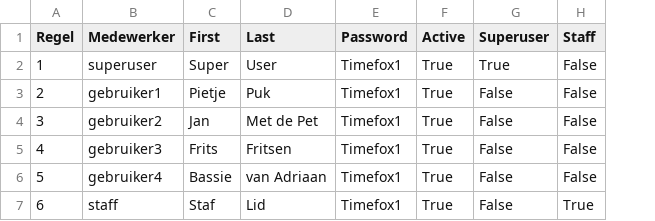
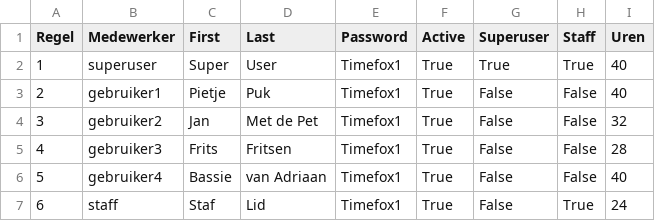
Before and after one commit to Arjan-He/timefox, a CSV file: user_data.csv, drawn as a sheet; the diff names each change by its address in the sheet, - before the commit and + after, or states it on an @@ line.

Commit message:
Import functie - dienstverbanden (uren) toegevoegd

```diff
--- a/user_data.csv
+++ b/user_data.csv
+column I (Uren), rows 2-7: 40 | 40 | 32 | 28 | 40 | 24
-H2 (Staff): False
+H2 (Staff): True
```
Also changed, not shown: 1 other file.
